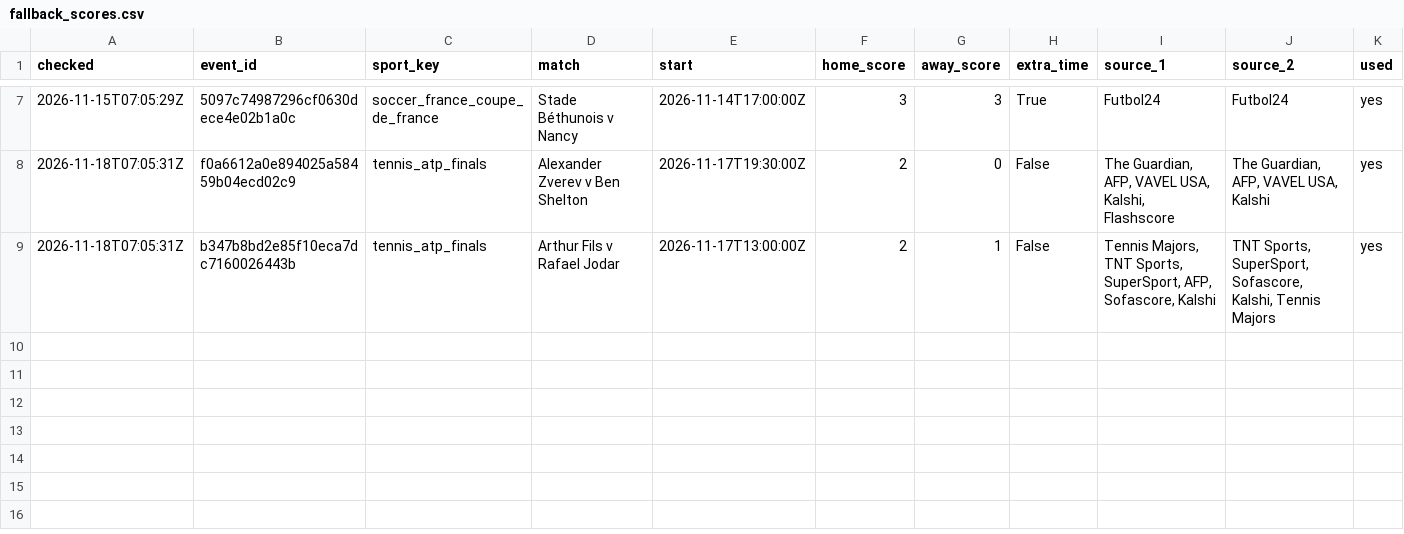
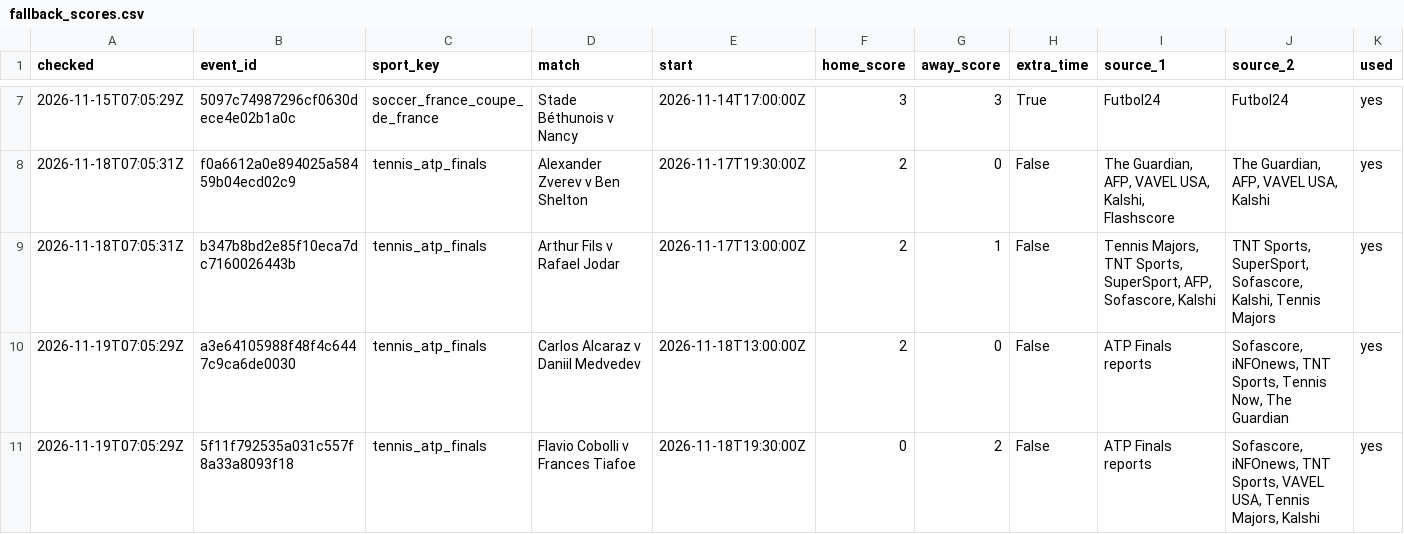
Before and after one commit to tralesmile/kockajse, a CSV file: data/fallback_scores.csv, drawn as a sheet; only a part is shown, gaps mark what is left out; the diff names each change by its address in the sheet, - before the commit and + after, or states it on an @@ line.

```diff
--- a/data/fallback_scores.csv
+++ b/data/fallback_scores.csv
+row 10: 2026-11-19T07:05:29Z | a3e64105988f48f4c6447c9ca6de0030 | tennis_atp_finals | Carlos Alcaraz v Daniil Medvedev | 2026-11-18T13:00:00Z | 2 | 0 | False | ATP Finals reports | Sofascore, iNFOnews, TNT Sports, Tennis Now, The Guardian | yes
+row 11: 2026-11-19T07:05:29Z | 5f11f792535a031c557f8a33a8093f18 | tennis_atp_finals | Flavio Cobolli v Frances Tiafoe | 2026-11-18T19:30:00Z | 0 | 2 | False | ATP Finals reports | Sofascore, iNFOnews, TNT Sports, VAVEL USA, Tennis Majors, Kalshi | yes
```
Also changed, not shown: data/ledger.csv, 11 other files.
